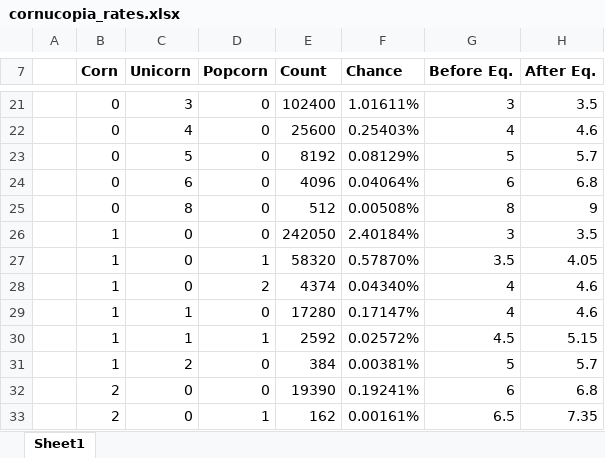
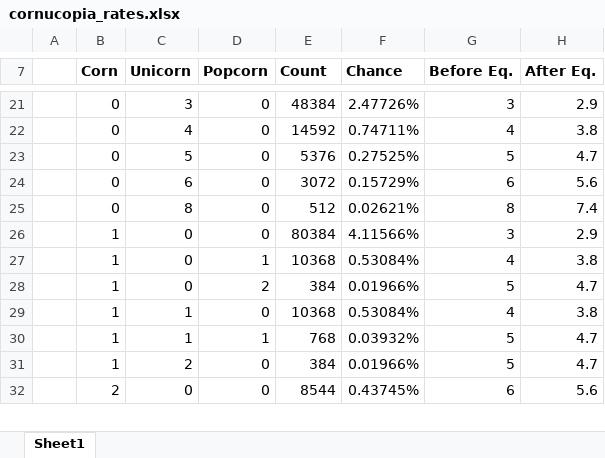
Before and after one commit to tiecia/corn, an Excel workbook: cornucopia_rates.xlsx, sheet Sheet1, drawn as a sheet; only a part is shown, gaps mark what is left out; values as stored, in another font and other column widths than the file's, no borders; removed rows and columns are numbered as before the commit, all else as after; the diff covers the shown part only; the diff names each change by its address in the sheet, - before the commit and + after, or states it on an @@ line.

Commit message:
Updated stats page, monthly reset message. Also made no rows in cornucopia result in a total loss.

```diff
--- a/cornucopia_rates.xlsx (sheet Sheet1)
+++ b/cornucopia_rates.xlsx (sheet Sheet1)
-E21 (Count): 102400
+E21 (Count): 48384
-F21 (Chance): 1.01611%
+F21 (Chance): 2.47726%
-H21 (After Eq.): 3.5
+H21 (After Eq.): 2.9
-E22 (Count): 25600
+E22 (Count): 14592
-F22 (Chance): 0.25403%
+F22 (Chance): 0.74711%
-H22 (After Eq.): 4.6
+H22 (After Eq.): 3.8
-E23 (Count): 8192
+E23 (Count): 5376
-F23 (Chance): 0.08129%
+F23 (Chance): 0.27525%
-H23 (After Eq.): 5.7
+H23 (After Eq.): 4.7
-E24 (Count): 4096
+E24 (Count): 3072
-F24 (Chance): 0.04064%
+F24 (Chance): 0.15729%
-H24 (After Eq.): 6.8
+H24 (After Eq.): 5.6
-F25 (Chance): 0.00508%
+F25 (Chance): 0.02621%
-H25 (After Eq.): 9
+H25 (After Eq.): 7.4
-E26 (Count): 242050
+E26 (Count): 80384
-F26 (Chance): 2.40184%
+F26 (Chance): 4.11566%
-H26 (After Eq.): 3.5
+H26 (After Eq.): 2.9
-row 27:  | 1 | 0 | 1 | 58320 | 0.57870% | 3.5 | 4.05
-row 28:  | 1 | 0 | 2 | 4374 | 0.04340% | 4 | 4.6
+row 27:  | 1 | 0 | 1 | 10368 | 0.53084% | 4 | 3.8
+row 28:  | 1 | 0 | 2 | 384 | 0.01966% | 5 | 4.7
-E29 (Count): 17280
+E29 (Count): 10368
-F29 (Chance): 0.17147%
+F29 (Chance): 0.53084%
-H29 (After Eq.): 4.6
+H29 (After Eq.): 3.8
-row 30:  | 1 | 1 | 1 | 2592 | 0.02572% | 4.5 | 5.15
+row 30:  | 1 | 1 | 1 | 768 | 0.03932% | 5 | 4.7
-F31 (Chance): 0.00381%
+F31 (Chance): 0.01966%
-H31 (After Eq.): 5.7
+H31 (After Eq.): 4.7
-E32 (Count): 19390
+E32 (Count): 8544
-F32 (Chance): 0.19241%
+F32 (Chance): 0.43745%
-H32 (After Eq.): 6.8
+H32 (After Eq.): 5.6
-row 33:  | 2 | 0 | 1 | 162 | 0.00161% | 6.5 | 7.35
```
Also changed, not shown: 11 added rows, 10 removed rows and 27 edited cells elsewhere in this sheet, 4 other files.
